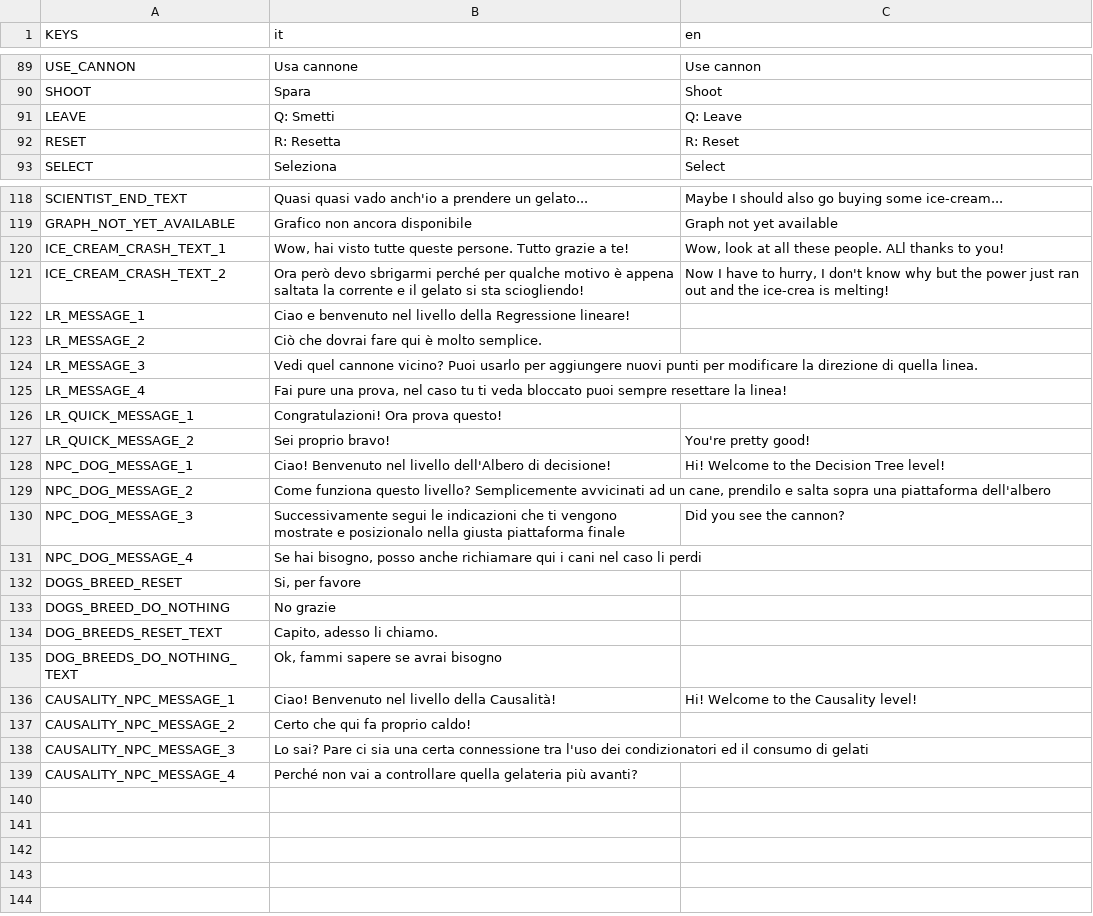
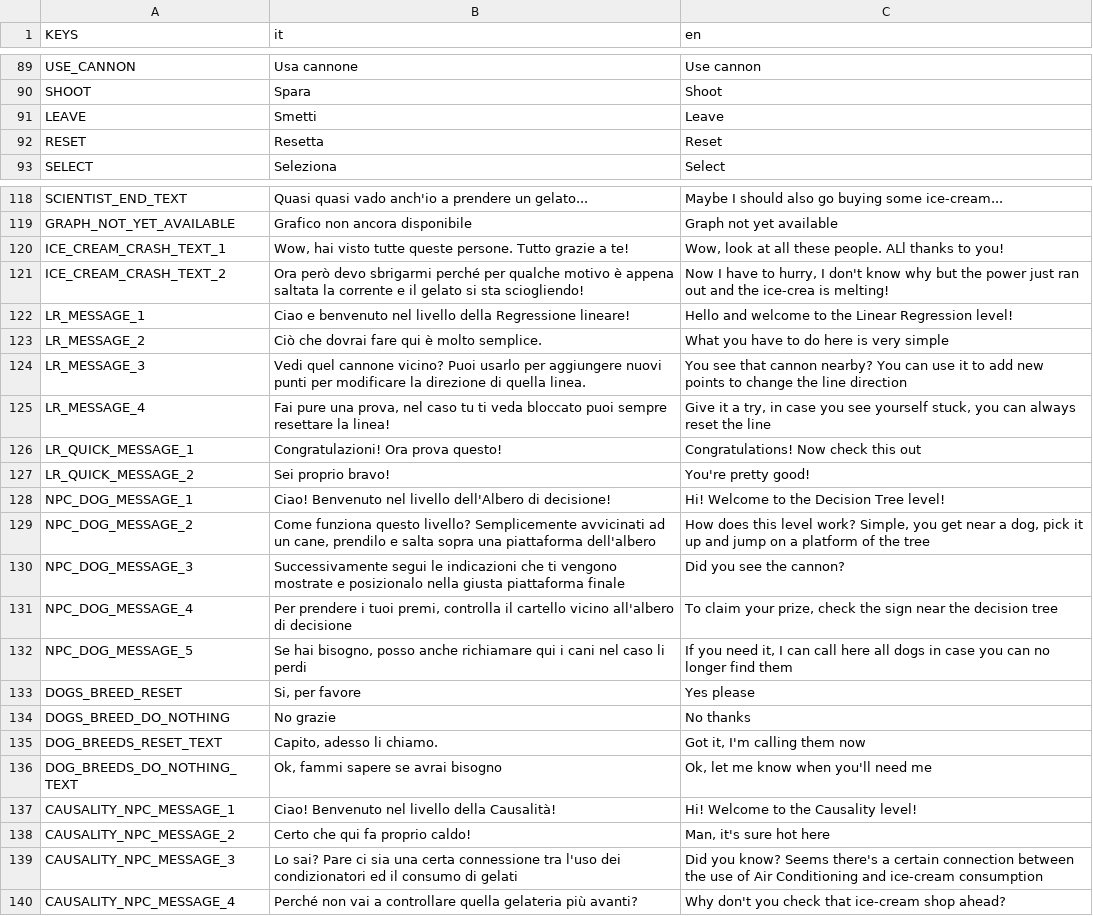
Before and after one commit to fliposab/ProgettoStage, a CSV file: Sviluppo/Godot/localization/localization.csv, drawn as a sheet; only a part is shown, gaps mark what is left out; the diff covers the shown part only.

```diff
--- a/Sviluppo/Godot/localization/localization.csv
+++ b/Sviluppo/Godot/localization/localization.csv
@@ -90,4 +90,4 @@ USE_CANNON,Usa cannone,Use cannon
 SHOOT,Spara,Shoot
-LEAVE,Q: Smetti,Q: Leave
-RESET,R: Resetta,R: Reset
+LEAVE,Smetti,Leave
+RESET,Resetta,Reset
 SELECT,Seleziona,Select
@@ -121,19 +121,20 @@ ICE_CREAM_CRASH_TEXT_1,"Wow, hai visto tutte queste persone. Tutto grazie a te!"
 ICE_CREAM_CRASH_TEXT_2,"Ora però devo sbrigarmi perché per qualche motivo è appena saltata la corrente e il gelato si sta sciogliendo!","Now I have to hurry, I don't know why but the power just ran out and the ice-crea is melting!"
-LR_MESSAGE_1,"Ciao e benvenuto nel livello della Regressione lineare!",
-LR_MESSAGE_2,"Ciò che dovrai fare qui è molto semplice.",
-LR_MESSAGE_3,"Vedi quel cannone vicino? Puoi usarlo per aggiungere nuovi punti per modificare la direzione di quella linea.",
-LR_MESSAGE_4,"Fai pure una prova, nel caso tu ti veda bloccato puoi sempre resettare la linea!",
-LR_QUICK_MESSAGE_1,"Congratulazioni! Ora prova questo!",
+LR_MESSAGE_1,"Ciao e benvenuto nel livello della Regressione lineare!","Hello and welcome to the Linear Regression level!"
+LR_MESSAGE_2,"Ciò che dovrai fare qui è molto semplice.","What you have to do here is very simple"
+LR_MESSAGE_3,"Vedi quel cannone vicino? Puoi usarlo per aggiungere nuovi punti per modificare la direzione di quella linea.","You see that cannon nearby? You can use it to add new points to change the line direction"
+LR_MESSAGE_4,"Fai pure una prova, nel caso tu ti veda bloccato puoi sempre resettare la linea!","Give it a try, in case you see yourself stuck, you can always reset the line"
+LR_QUICK_MESSAGE_1,"Congratulazioni! Ora prova questo!","Congratulations! Now check this out"
 LR_QUICK_MESSAGE_2,"Sei proprio bravo!","You're pretty good!"
 NPC_DOG_MESSAGE_1,"Ciao! Benvenuto nel livello dell'Albero di decisione!","Hi! Welcome to the Decision Tree level!"
-NPC_DOG_MESSAGE_2,"Come funziona questo livello? Semplicemente avvicinati ad un cane, prendilo e salta sopra una piattaforma dell'albero",
+NPC_DOG_MESSAGE_2,"Come funziona questo livello? Semplicemente avvicinati ad un cane, prendilo e salta sopra una piattaforma dell'albero","How does this level work? Simple, you get near a dog, pick it up and jump on a platform of the tree"
 NPC_DOG_MESSAGE_3,"Successivamente segui le indicazioni che ti vengono mostrate e posizionalo nella giusta piattaforma finale","Did you see the cannon?"
-NPC_DOG_MESSAGE_4,"Se hai bisogno, posso anche richiamare qui i cani nel caso li perdi",
-DOGS_BREED_RESET,"Si, per favore",
-DOGS_BREED_DO_NOTHING,"No grazie",
-DOG_BREEDS_RESET_TEXT,"Capito, adesso li chiamo.",
-DOG_BREEDS_DO_NOTHING_TEXT,"Ok, fammi sapere se avrai bisogno",""
+NPC_DOG_MESSAGE_4,"Per prendere i tuoi premi, controlla il cartello vicino all'albero di decisione","To claim your prize, check the sign near the decision tree"
+NPC_DOG_MESSAGE_5,"Se hai bisogno, posso anche richiamare qui i cani nel caso li perdi","If you need it, I can call here all dogs in case you can no longer find them"
+DOGS_BREED_RESET,"Si, per favore","Yes please"
+DOGS_BREED_DO_NOTHING,"No grazie","No thanks"
+DOG_BREEDS_RESET_TEXT,"Capito, adesso li chiamo.","Got it, I'm calling them now"
+DOG_BREEDS_DO_NOTHING_TEXT,"Ok, fammi sapere se avrai bisogno","Ok, let me know when you'll need me"
 CAUSALITY_NPC_MESSAGE_1,"Ciao! Benvenuto nel livello della Causalità!","Hi! Welcome to the Causality level!"
-CAUSALITY_NPC_MESSAGE_2,"Certo che qui fa proprio caldo!",""
-CAUSALITY_NPC_MESSAGE_3,"Lo sai? Pare ci sia una certa connessione tra l'uso dei condizionatori ed il consumo di gelati",""
-CAUSALITY_NPC_MESSAGE_4,"Perché non vai a controllare quella gelateria più avanti?",""
+CAUSALITY_NPC_MESSAGE_2,"Certo che qui fa proprio caldo!","Man, it's sure hot here"
+CAUSALITY_NPC_MESSAGE_3,"Lo sai? Pare ci sia una certa connessione tra l'uso dei condizionatori ed il consumo di gelati","Did you know? Seems there's a certain connection between the use of Air Conditioning and ice-cream consumption"
+CAUSALITY_NPC_MESSAGE_4,"Perché non vai a controllare quella gelateria più avanti?","Why don't you check that ice-cream shop ahead?"
```
Also changed, not shown: 3 edited cells elsewhere in this file, 28 other files.
